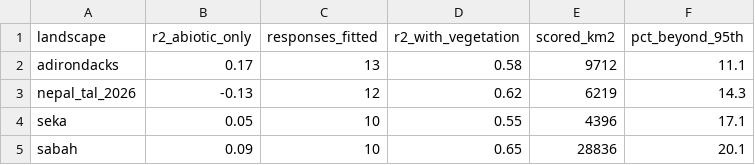
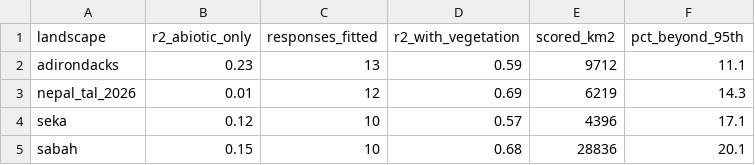
Before and after one commit to ccm246/nhi-terrestrial-integrity-modeling, a CSV file: results/forest_v2/forest_v2_summary.csv, drawn as a sheet.

```diff
--- a/results/forest_v2/forest_v2_summary.csv
+++ b/results/forest_v2/forest_v2_summary.csv
@@ -1,5 +1,5 @@
 landscape,r2_abiotic_only,responses_fitted,r2_with_vegetation,scored_km2,pct_beyond_95th
-adirondacks,0.17,13,0.58,9712,11.1
-nepal_tal_2026,-0.13,12,0.62,6219,14.3
-seka,0.05,10,0.55,4396,17.1
-sabah,0.09,10,0.65,28836,20.1
+adirondacks,0.23,13,0.59,9712,11.1
+nepal_tal_2026,0.01,12,0.69,6219,14.3
+seka,0.12,10,0.57,4396,17.1
+sabah,0.15,10,0.68,28836,20.1
```
